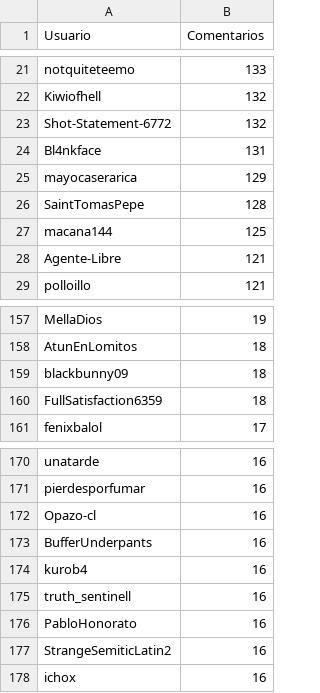
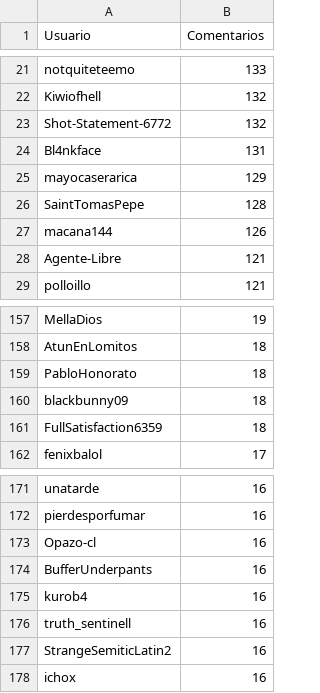
Before and after one commit to JPZV/rChileRandom-Bot, a CSV file: weekly/2022_27_comments.csv, drawn as a sheet; only a part is shown, gaps mark what is left out.

```diff
--- a/weekly/2022_27_comments.csv
+++ b/weekly/2022_27_comments.csv
@@ -26,3 +26,3 @@ mayocaserarica,129
 SaintTomasPepe,128
-macana144,125
+macana144,126
 Agente-Libre,121
@@ -158,2 +158,3 @@ MellaDios,19
 AtunEnLomitos,18
+PabloHonorato,18
 blackbunny09,18
@@ -175,3 +176,2 @@ kurob4,16
 truth_sentinell,16
-PabloHonorato,16
 StrangeSemiticLatin2,16
```
Also changed, not shown: Users_comments.csv, weekly/current_comments.csv, 2 other files.
